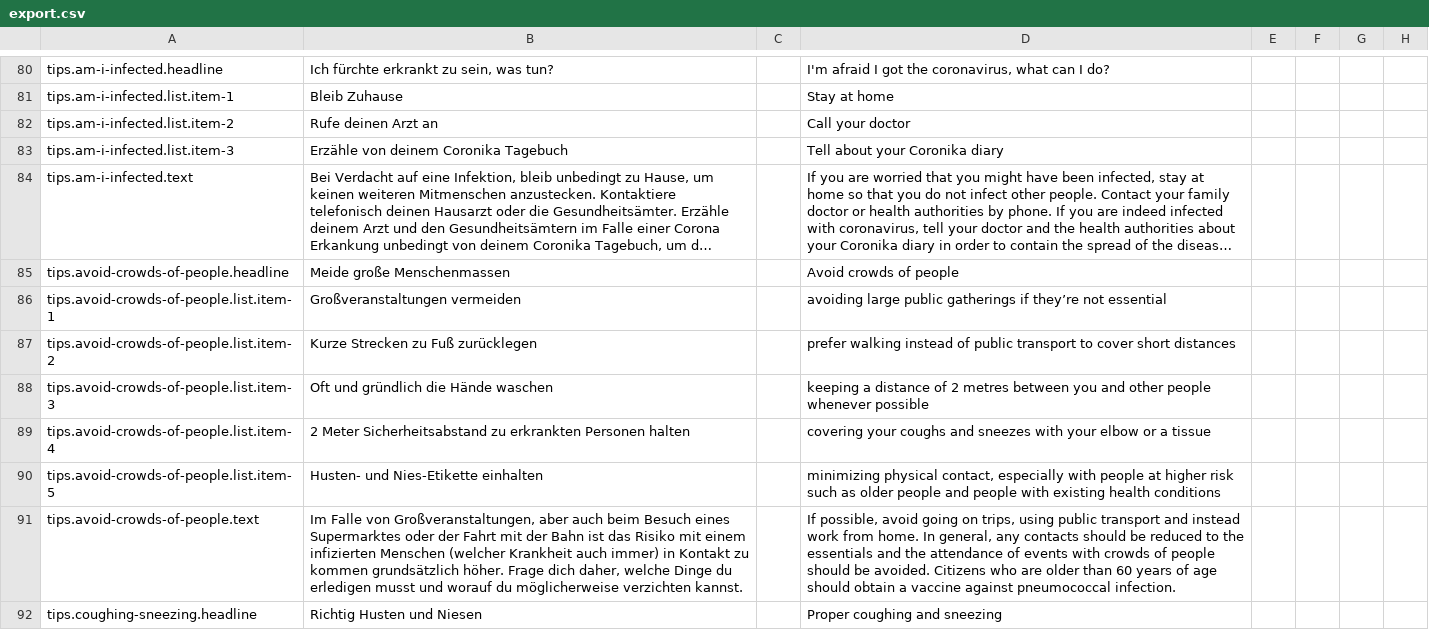
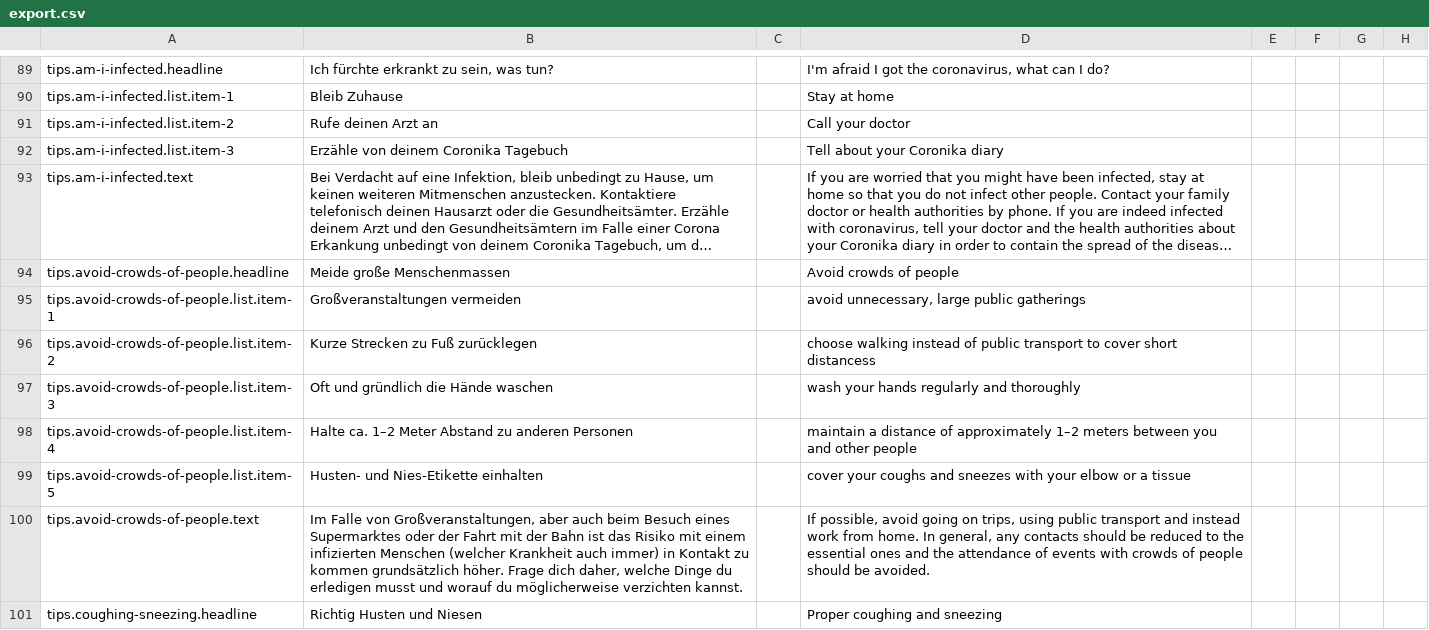
Before and after one commit to kreativzirkel/coronika, a CSV file: src/assets/translations/export.csv, drawn as a sheet; only a part is shown, gaps mark what is left out; long unchanged cells end in …; addresses are those after the commit; the diff covers the shown part only; the diff names each change by its address in the sheet, - before the commit and + after, or states it on an @@ line.

```diff
--- a/src/assets/translations/export.csv
+++ b/src/assets/translations/export.csv
-D95: avoiding large public gatherings if they’re not essential
+D95: avoid unnecessary, large public gatherings
-D96: prefer walking instead of public transport to cover short distances
+D96: choose walking instead of public transport to cover short distancess
-D97: keeping a distance of 2 metres between you and other people whenever possible
+D97: wash your hands regularly and thoroughly
-B98: 2 Meter Sicherheitsabstand zu erkrankten Personen halten
+B98: Halte ca. 1–2 Meter Abstand zu anderen Personen
-D98: covering your coughs and sneezes with your elbow or a tissue
+D98: maintain a distance of approximately 1–2 meters between you and other people
-D99: minimizing physical contact, especially with people at higher risk such as older people and people with existing health conditions
+D99: cover your coughs and sneezes with your elbow or a tissue
-D100: …to the essentials and the attendance of events with crowds of people should be avoided. Citizens who are older than 60 years of age should obtain a vaccine against pneumococcal infection.
+D100: …to the essential ones and the attendance of events with crowds of people should be avoided.
```
Also changed, not shown: 15 added rows and 12 edited cells elsewhere in this file, 39 other files.
